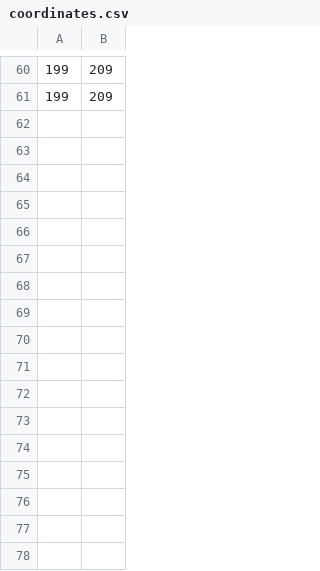
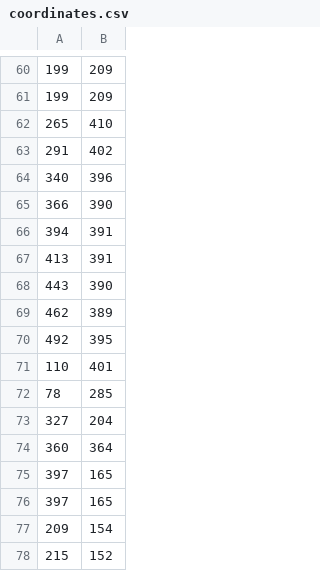
Before and after one commit to saktheeswaranswan/piano-for-all-computer-vision-help-for-dummies-to-play-piano, a CSV file: coordinates.csv, drawn as a sheet; only a part is shown, gaps mark what is left out; the diff names each change by its address in the sheet, - before the commit and + after, or states it on an @@ line.

```diff
--- a/coordinates.csv
+++ b/coordinates.csv
+row 62: 265 | 410
+row 63: 291 | 402
+row 64: 340 | 396
+row 65: 366 | 390
+row 66: 394 | 391
+row 67: 413 | 391
+row 68: 443 | 390
+row 69: 462 | 389
+row 70: 492 | 395
+row 71: 110 | 401
+row 72: 78 | 285
+row 73: 327 | 204
+row 74: 360 | 364
+row 75: 397 | 165
+row 76: 397 | 165
+row 77: 209 | 154
+row 78: 215 | 152
```
Also changed, not shown: 4 other files.
